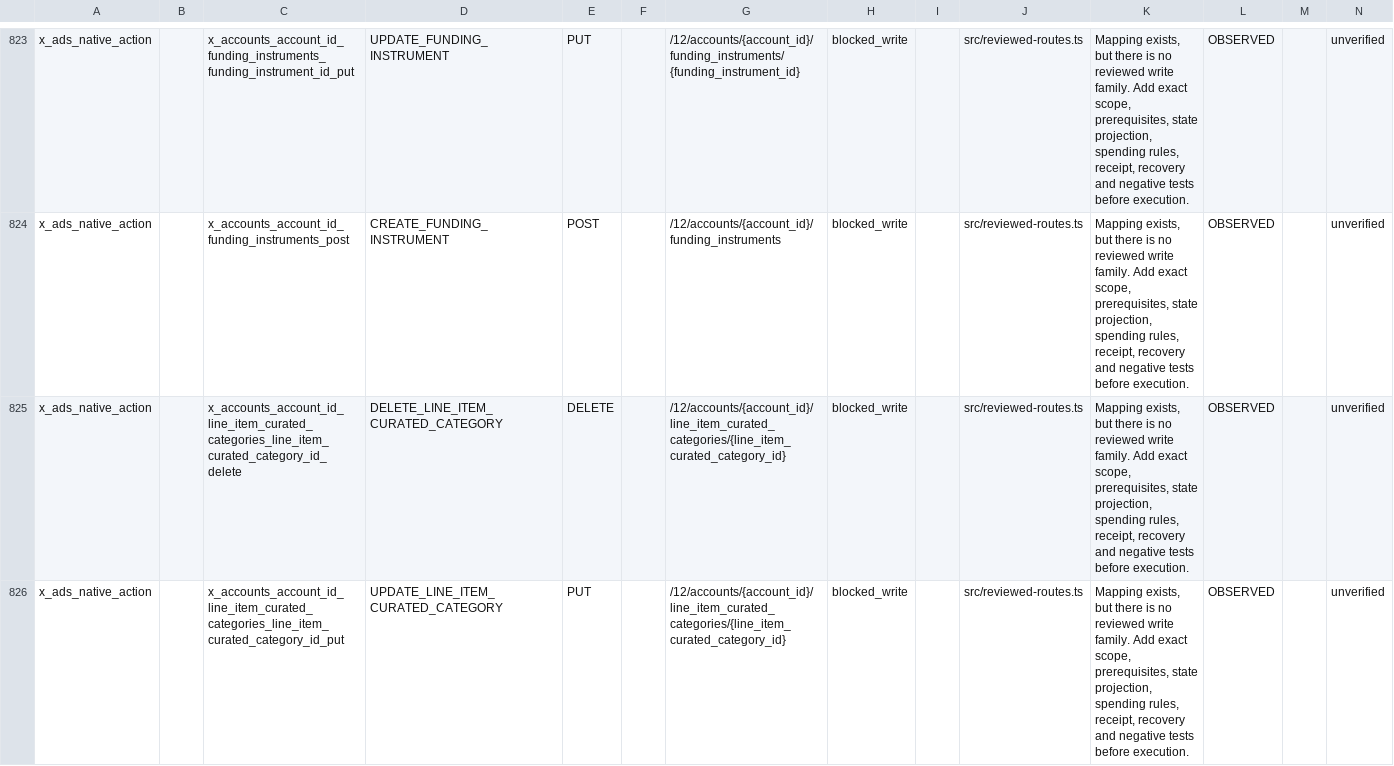
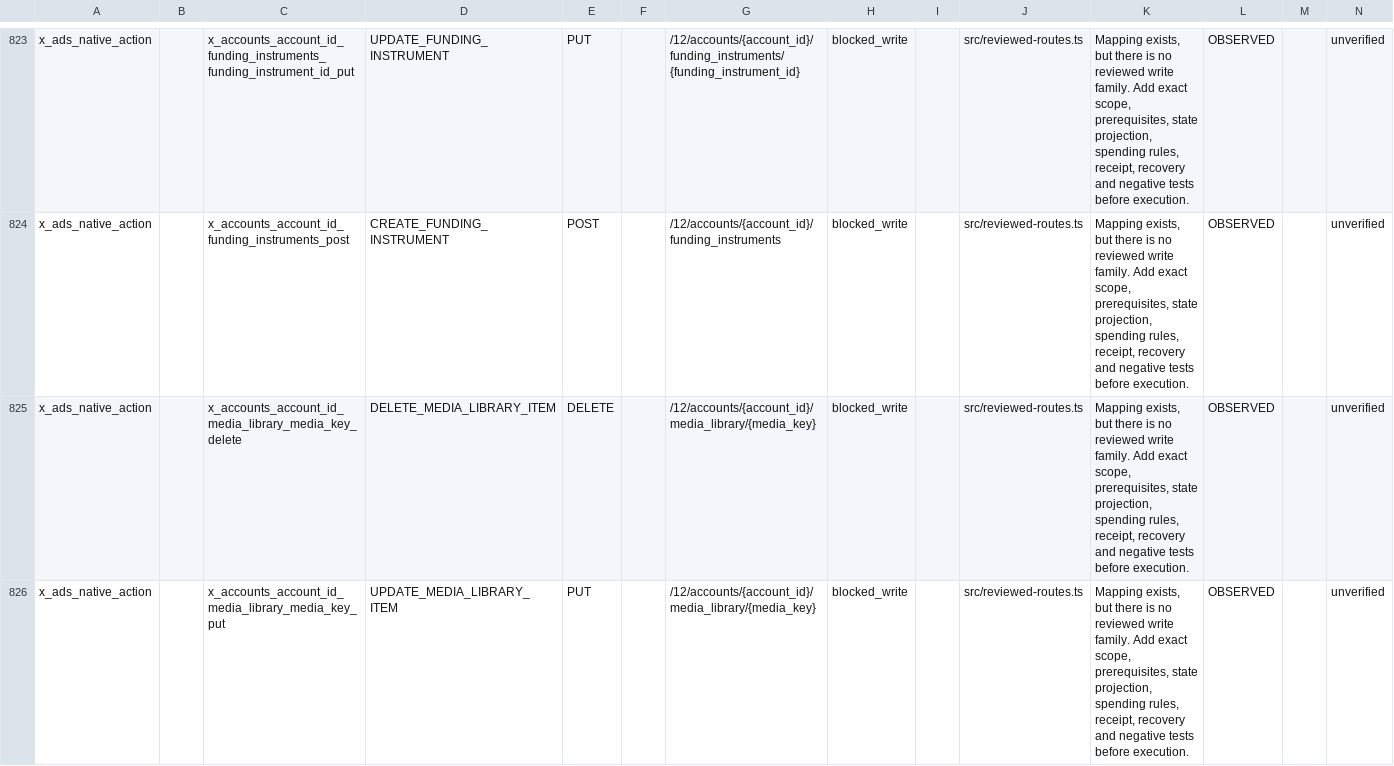
Before and after one commit to magdyezy1/CAMCP, a CSV file: docs/implementation/REMAINING-ACTIONS-2026-09-26.csv, drawn as a sheet; only a part is shown, gaps mark what is left out; the shorter side is filled out with more unchanged rows; the diff covers the shown part only; the diff names each change by its address in the sheet, - before the commit and + after, or states it on an @@ line.

```diff
--- a/docs/implementation/REMAINING-ACTIONS-2026-09-26.csv
+++ b/docs/implementation/REMAINING-ACTIONS-2026-09-26.csv
-row 825: x_ads_native_action |  | x_accounts_account_id_line_item_curated_categories_line_item_curated_category_id_delete | DELETE_LINE_ITEM_CURATED_CATEGORY | DELETE |  | /12/accounts/{account_id}/line_item_curated_categories/{line_item_curated_category_id} | blocked_write |  | src/reviewed-routes.ts | Mapping exists, but there is no reviewed write family. Add exact scope, prerequisites, state projection, spending rules, receipt, recovery and negative tests before execution. | OBSERVED |  | unverified
-row 826: x_ads_native_action |  | x_accounts_account_id_line_item_curated_categories_line_item_curated_category_id_put | UPDATE_LINE_ITEM_CURATED_CATEGORY | PUT |  | /12/accounts/{account_id}/line_item_curated_categories/{line_item_curated_category_id} | blocked_write |  | src/reviewed-routes.ts | Mapping exists, but there is no reviewed write family. Add exact scope, prerequisites, state projection, spending rules, receipt, recovery and negative tests before execution. | OBSERVED |  | unverified
```
Also changed, not shown: 1 removed row elsewhere in this file, 20 other files.
